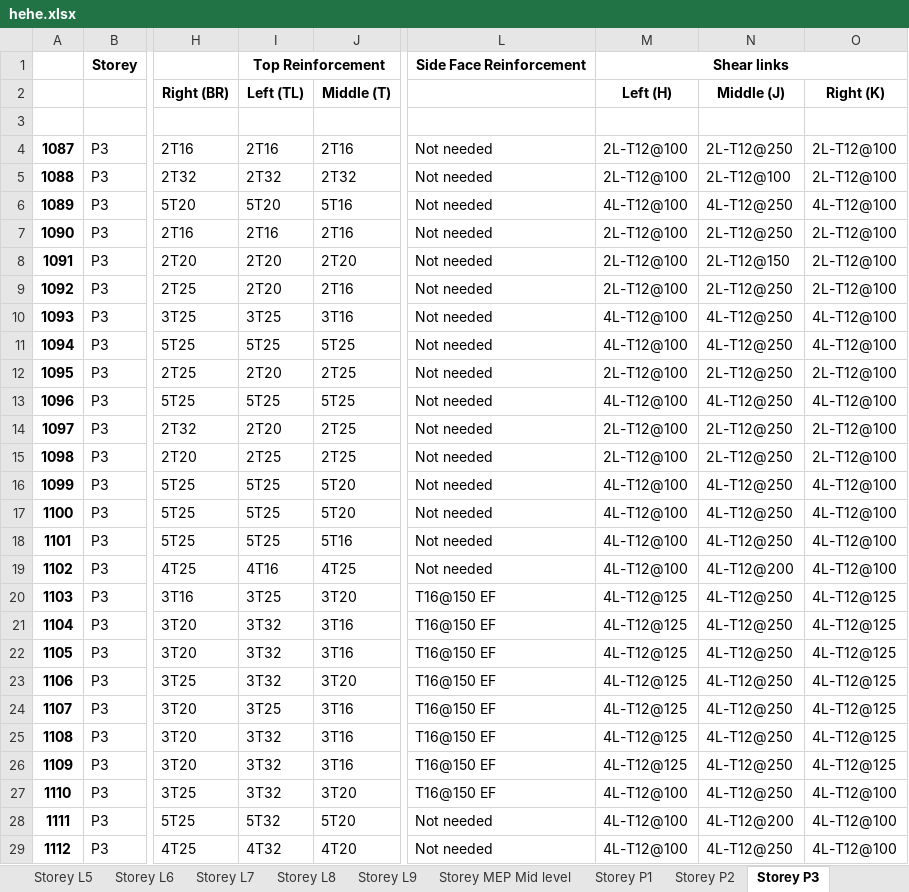
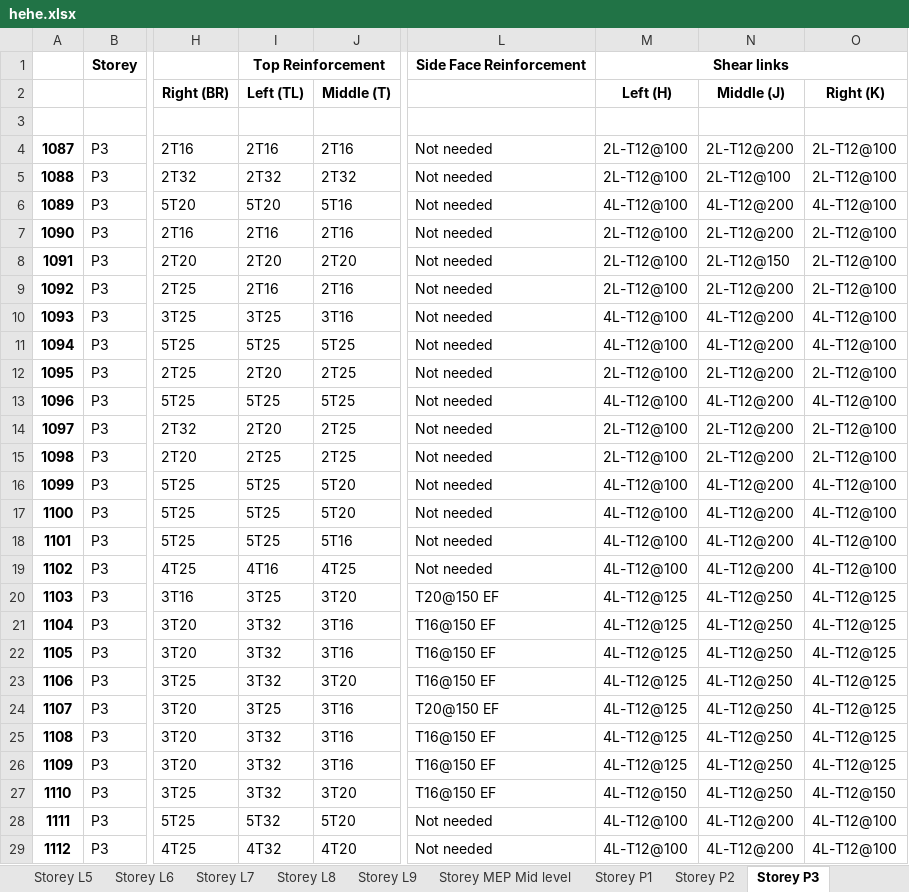
Before and after one commit to Circa-Hobbes/Killa-Design-Structures-code, an Excel workbook: excel_files/hehe.xlsx, sheet Storey P3, drawn as a sheet; only a part is shown, gaps mark what is left out; values as stored, in another font and other column widths than the file's, no borders; the diff covers the shown part only; the diff names each change by its address in the sheet, - before the commit and + after, or states it on an @@ line.

```diff
--- a/excel_files/hehe.xlsx (sheet Storey P3)
+++ b/excel_files/hehe.xlsx (sheet Storey P3)
-N4 (Middle (J)): 2L-T12@250
+N4 (Middle (J)): 2L-T12@200
-N6 (Middle (J)): 4L-T12@250
+N6 (Middle (J)): 4L-T12@200
-N7 (Middle (J)): 2L-T12@250
+N7 (Middle (J)): 2L-T12@200
-I9 (Left (TL)): 2T20
+I9 (Left (TL)): 2T16
-N9 (Middle (J)): 2L-T12@250
+N9 (Middle (J)): 2L-T12@200
-N10:N11 (Middle (J)): 4L-T12@250
+N10:N11 (Middle (J)): 4L-T12@200
-N12 (Middle (J)): 2L-T12@250
+N12 (Middle (J)): 2L-T12@200
-N13 (Middle (J)): 4L-T12@250
+N13 (Middle (J)): 4L-T12@200
-N14:N15 (Middle (J)): 2L-T12@250
+N14:N15 (Middle (J)): 2L-T12@200
-N16:N18 (Middle (J)): 4L-T12@250
+N16:N18 (Middle (J)): 4L-T12@200
-L20: T16@150 EF
+L20: T20@150 EF
-L24: T16@150 EF
+L24: T20@150 EF
-M27 (Left (H)): 4L-T12@100
+M27 (Left (H)): 4L-T12@150
-O27 (Right (K)): 4L-T12@100
+O27 (Right (K)): 4L-T12@150
-N29 (Middle (J)): 4L-T12@250
+N29 (Middle (J)): 4L-T12@200
```
Also changed, not shown: 10 edited cells elsewhere in this sheet, sheet Beam Reinforcement Schedule, sheet Storey P1, sheet Storey GF, sheet Storey P2, sheet Storey P4, sheet Storey L45, 43 more sheets, 1 other file.
